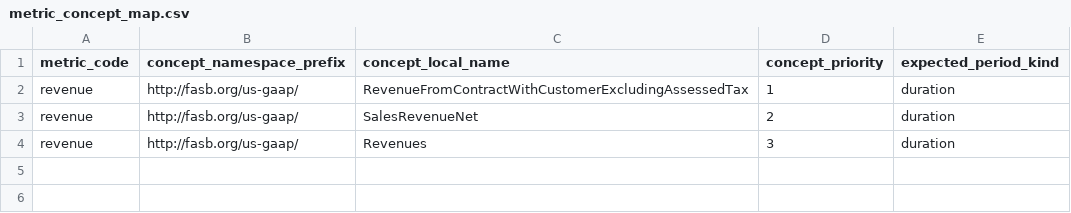
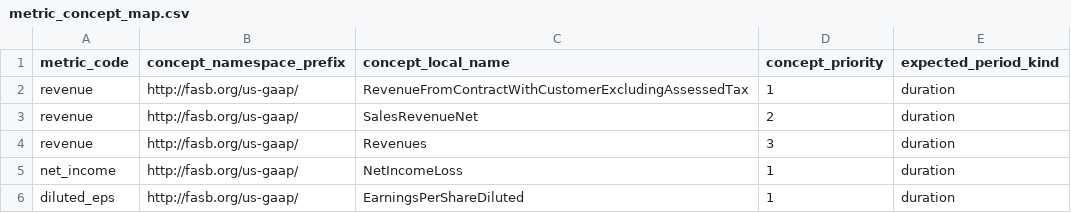
Before and after one commit to dhirajkk91/sec-edgar-financial-data-lakehouse, a CSV file: transform/seeds/metric_concept_map.csv, drawn as a sheet; the diff names each change by its address in the sheet, - before the commit and + after, or states it on an @@ line.

Commit message:
feat: selected reported net income and diluted EPS (#26)

```diff
--- a/transform/seeds/metric_concept_map.csv
+++ b/transform/seeds/metric_concept_map.csv
+row 5: net_income | http://fasb.org/us-gaap/ | NetIncomeLoss | 1 | duration
+row 6: diluted_eps | http://fasb.org/us-gaap/ | EarningsPerShareDiluted | 1 | duration
```
Also changed, not shown: 10 other files.
